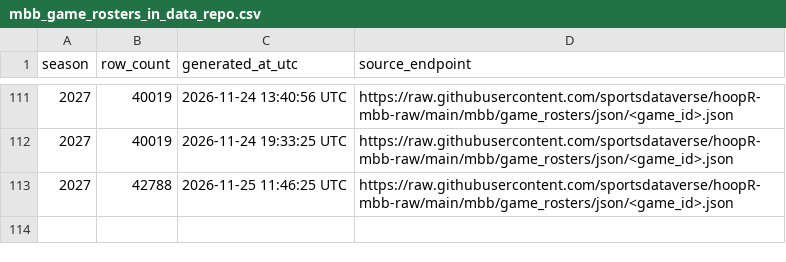
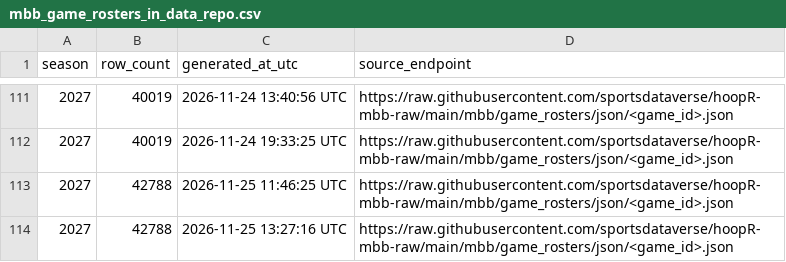
Before and after one commit to sportsdataverse/hoopR-mbb-data, a CSV file: mbb/game_rosters/mbb_game_rosters_in_data_repo.csv, drawn as a sheet; only a part is shown, gaps mark what is left out; the diff names each change by its address in the sheet, - before the commit and + after, or states it on an @@ line.

```diff
--- a/mbb/game_rosters/mbb_game_rosters_in_data_repo.csv
+++ b/mbb/game_rosters/mbb_game_rosters_in_data_repo.csv
+row 114: 2027 | 42788 | 2026-11-25 13:27:16 UTC | https://raw.githubusercontent.com/sportsdataverse/hoopR-mbb-raw/main/mbb/game_rosters/json/<game_id>.json
```
Also changed, not shown: mbb/officials/mbb_officials_in_data_repo.csv, mbb/player_season_stats/mbb_player_season_stats_in_data_repo.csv, 9 other files.
